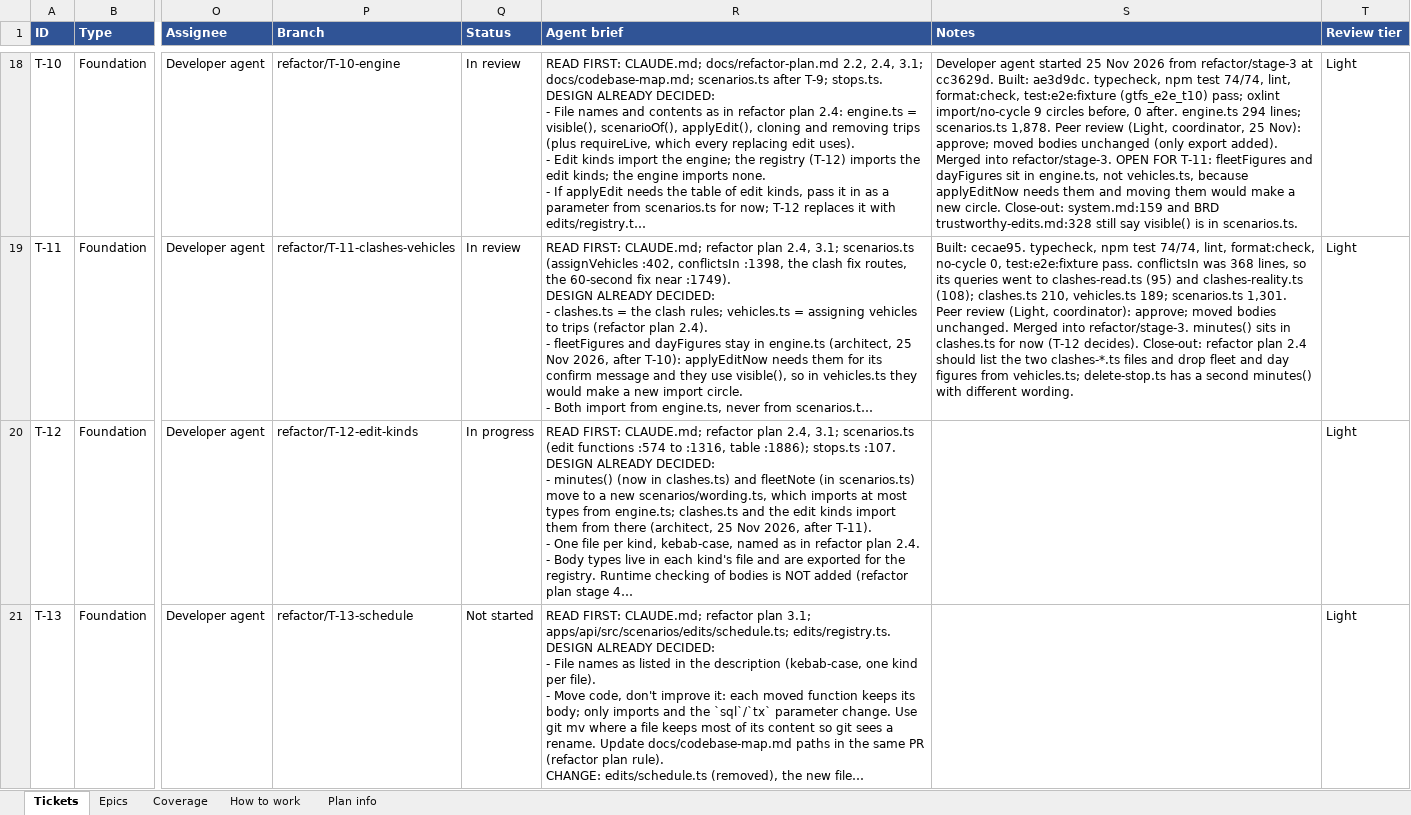
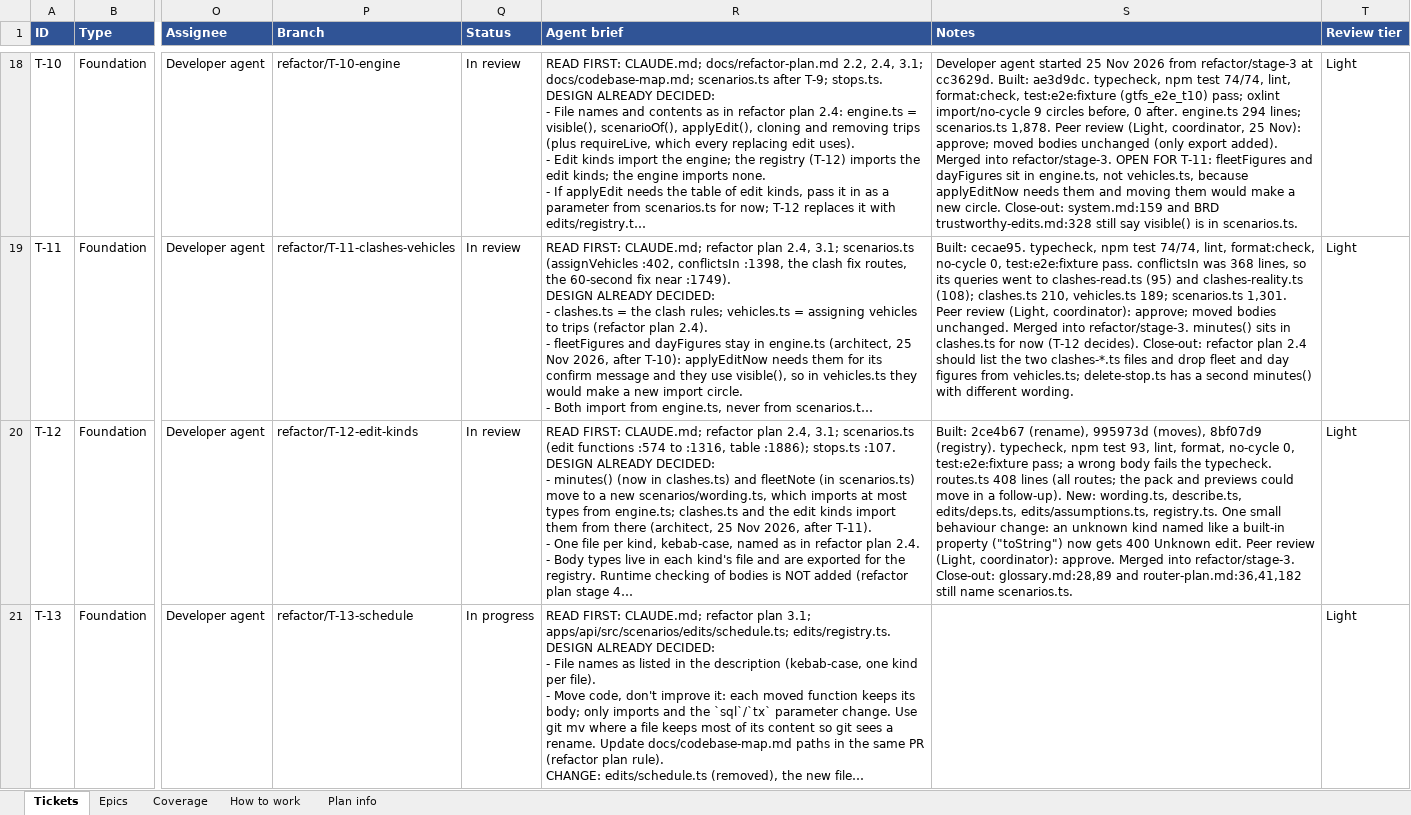
Before and after one commit to JamesNDL/gtfseditor_and_raptor, an Excel workbook: docs/project/refactor-tickets.xlsx, sheet Tickets, drawn as a sheet; only a part is shown, gaps mark what is left out; long unchanged cells end in …; values as stored, in another font and other column widths than the file's, no borders; the diff covers the shown part only; the diff names each change by its address in the sheet, - before the commit and + after, or states it on an @@ line.

```diff
--- a/docs/project/refactor-tickets.xlsx (sheet Tickets)
+++ b/docs/project/refactor-tickets.xlsx (sheet Tickets)
-Q20 (Status): In progress
+Q20 (Status): In review
-S20 (Notes): (empty)
+S20 (Notes): Built: 2ce4b67 (rename), 995973d (moves), 8bf07d9 (registry). typecheck, npm test 93, lint, format, no-cycle 0, test:e2e:fixture pass; a wrong body fails the typecheck. routes.ts 408 lines (all routes; the pack and previews could move in a follow-up). New: wording.ts, describe.ts, edits/deps.ts, edits/assumptions.ts, registry.ts. One small behaviour change: an unknown kind named like a built-in property ("toString") now gets 400 Unknown edit. Peer review (Light, coordinator): approve. Merged into refactor/stage-3. Close-out: glossary.md:28,89 and router-plan.md:36,41,182 still name scenarios.ts.
-Q21 (Status): Not started
+Q21 (Status): In progress
```
Also changed, not shown: 1 edited cell elsewhere in this sheet.
